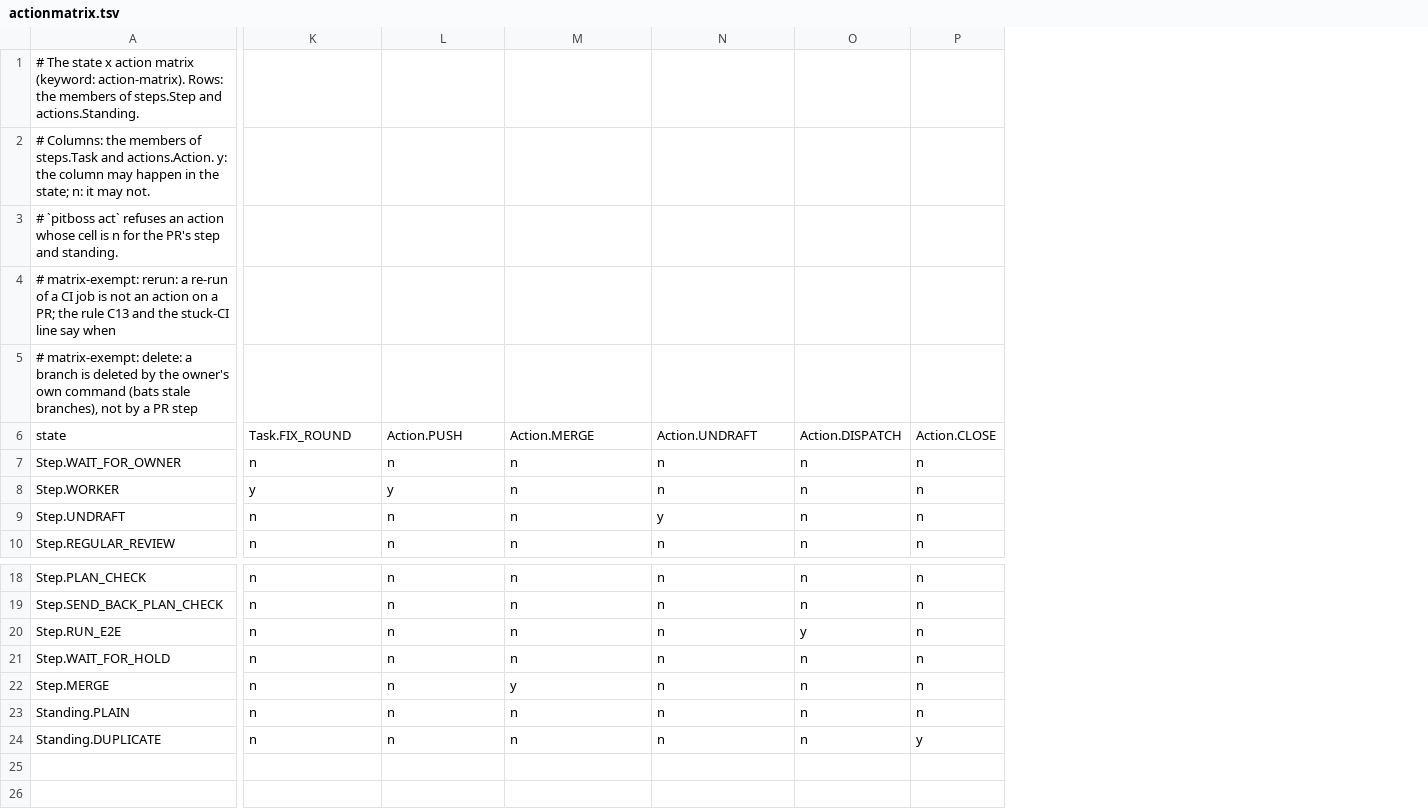
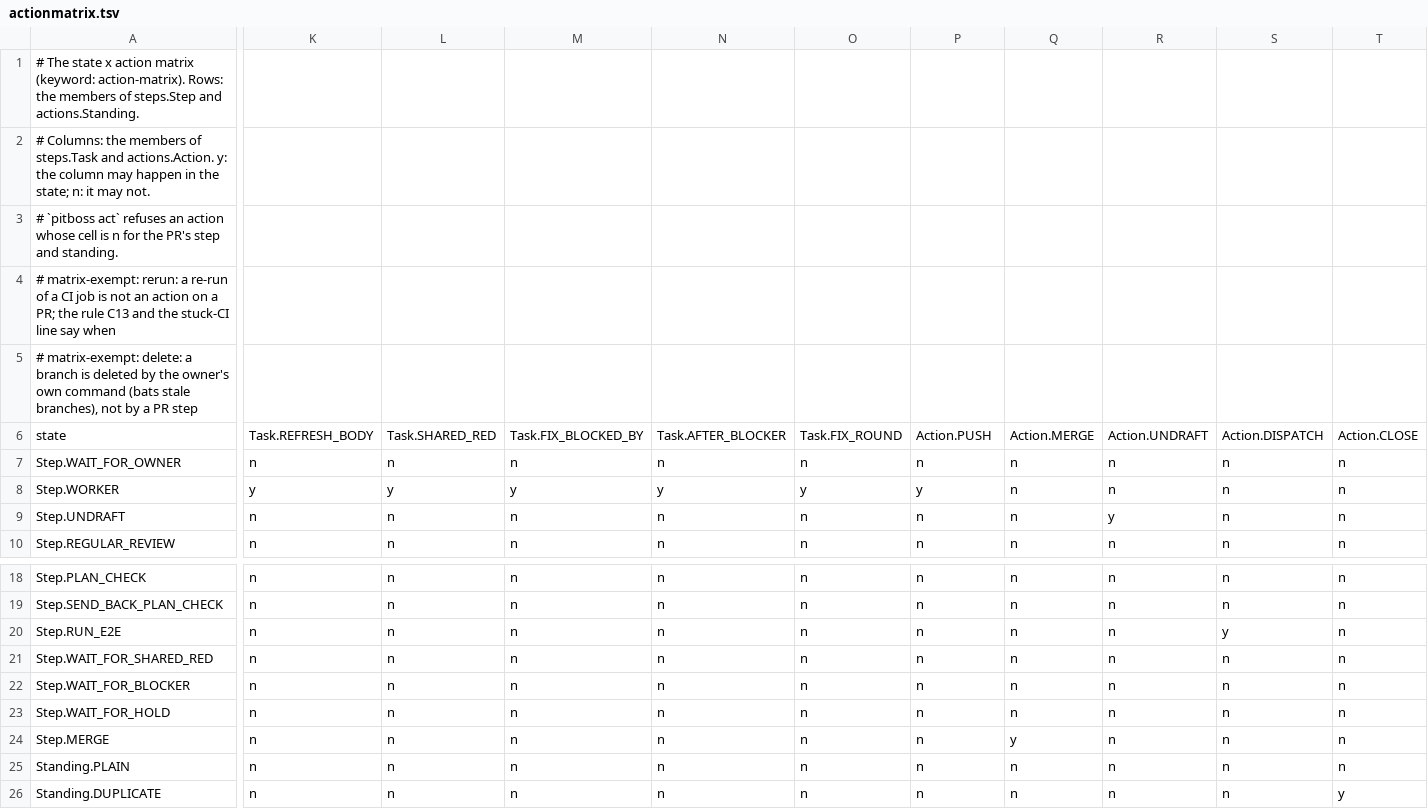
Before and after one commit to dev-skill-up/pitboss, a TSV file: src/pitboss/actionmatrix.tsv, drawn as a sheet; only a part is shown, gaps mark what is left out; addresses are those after the commit; rows hold the shown columns only; the diff names each change by its address in the sheet, - before the commit and + after, or states it on an @@ line.

```diff
--- a/src/pitboss/actionmatrix.tsv
+++ b/src/pitboss/actionmatrix.tsv
+column Q, rows 6-10: Action.MERGE | n | n | n | n; rows 18-20: all n; rows 23-26: n | y | n | n
+column R, rows 6-10: Action.UNDRAFT | n | n | y | n; rows 18-20: all n; rows 23-26: all n
+column S, rows 6-10: Action.DISPATCH | n | n | n | n; rows 18-20: n | n | y; rows 23-26: all n
+column T, rows 6-10: Action.CLOSE | n | n | n | n; rows 18-20: all n; rows 23-26: n | n | n | y
-K6: Task.FIX_ROUND
+K6: Task.REFRESH_BODY
-L6: Action.PUSH
+L6: Task.SHARED_RED
-M6: Action.MERGE
+M6: Task.FIX_BLOCKED_BY
-N6: Action.UNDRAFT
+N6: Task.AFTER_BLOCKER
-O6: Action.DISPATCH
+O6: Task.FIX_ROUND
-P6: Action.CLOSE
+P6: Action.PUSH
-M8: n
+M8: y
-N8: n
+N8: y
-O8: n
+O8: y
-P8: n
+P8: y
-N9: y
+N9: n
-O20: y
+O20: n
+row 21: Step.WAIT_FOR_SHARED_RED | n | n | n | n | n | n | n | n | n | n
+row 22: Step.WAIT_FOR_BLOCKER | n | n | n | n | n | n | n | n | n | n
-M24: y
+M24: n
-P26: y
+P26: n
```
Also changed, not shown: src/pitboss/rules.tsv, src/pitboss/stepmatrix.tsv, 26 other files.
